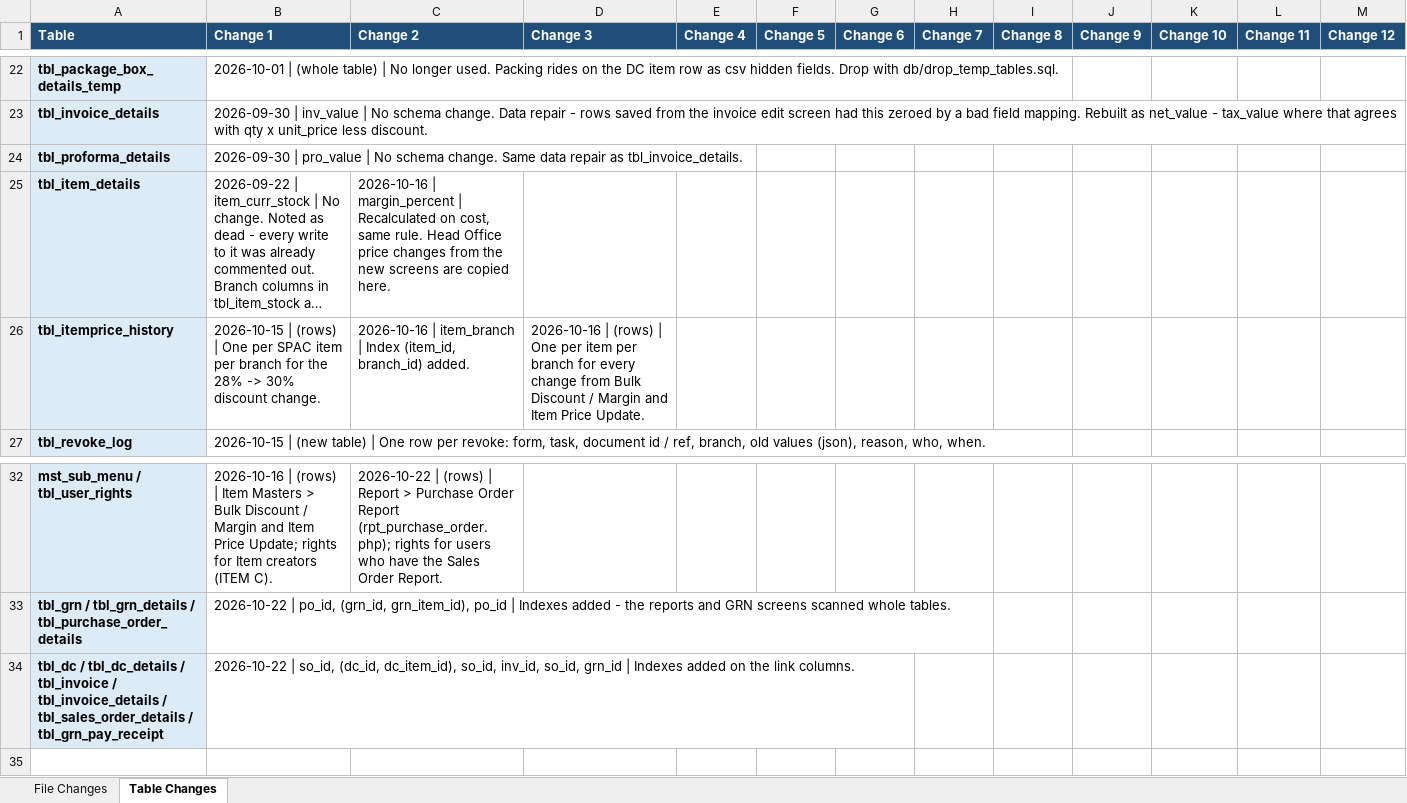
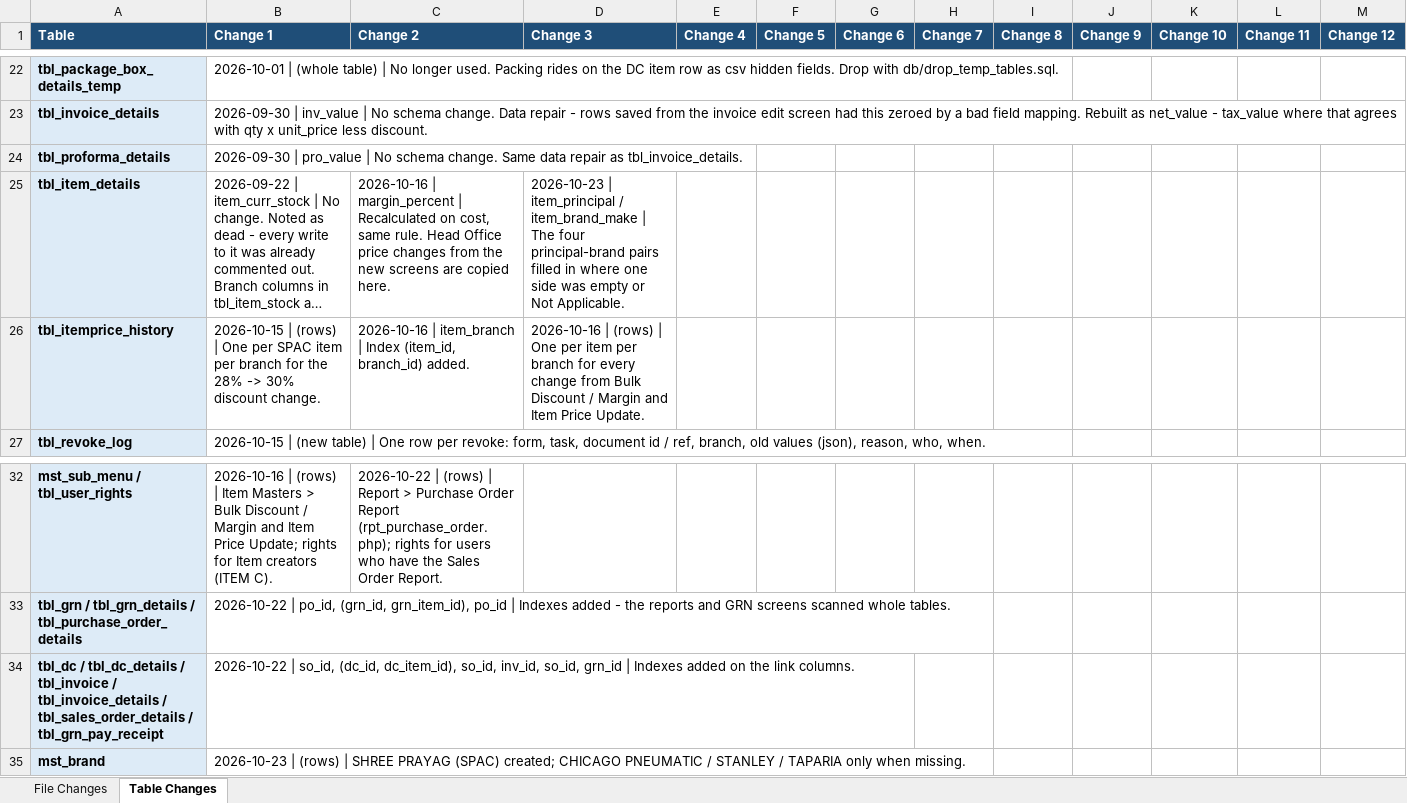
Before and after one commit to claudecollab7-alt/BIE, an Excel workbook: docs/BIE_Change_Log.xlsx, sheet Table Changes, drawn as a sheet; only a part is shown, gaps mark what is left out; long unchanged cells end in …; values as stored, in another font and other column widths than the file's, no borders; the diff names each change by its address in the sheet, - before the commit and + after, or states it on an @@ line.

```diff
--- a/docs/BIE_Change_Log.xlsx (sheet Table Changes)
+++ b/docs/BIE_Change_Log.xlsx (sheet Table Changes)
-D25 (Change 3): (empty)
+D25 (Change 3): 2026-10-23 | item_principal / item_brand_make | The four principal-brand pairs filled in where one side was empty or Not Applicable.
+row 35: mst_brand | 2026-10-23 | (rows) | SHREE PRAYAG (SPAC) created; CHICAGO PNEUMATIC / STANLEY / TAPARIA only when missing.
```
Also changed, not shown: sheet File Changes, 7 other files.
